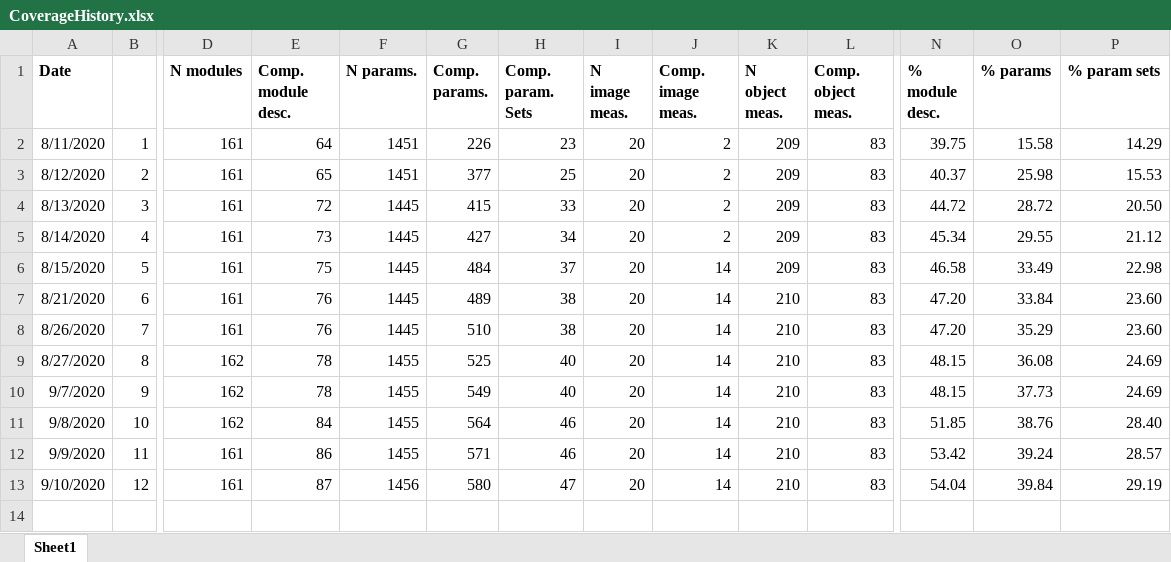
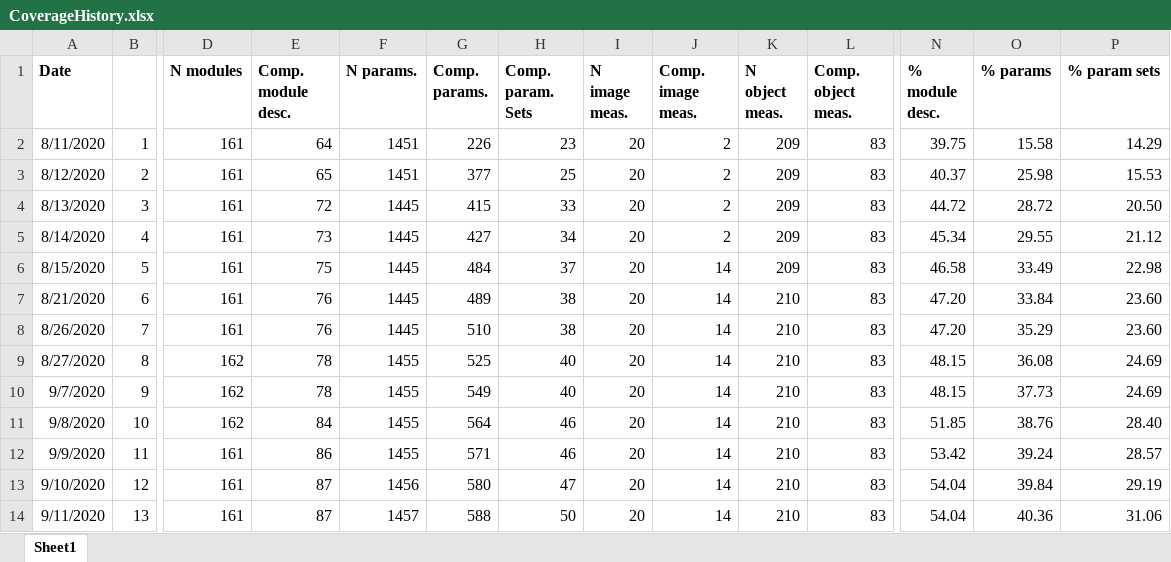
Before and after one commit to mianalysis/mia, an Excel workbook: CoverageHistory.xlsx, sheet Sheet1, drawn as a sheet; only a part is shown, gaps mark what is left out; values as stored, in another font and other column widths than the file's, no borders; charts and pictures not drawn; rows hold the shown columns only; the diff names each change by its address in the sheet, - before the commit and + after, or states it on an @@ line.

Commit message:
Added a few more parameter descriptions

```diff
--- a/CoverageHistory.xlsx (sheet Sheet1)
+++ b/CoverageHistory.xlsx (sheet Sheet1)
+row 14: 9/11/2020 | 13 | 161 | 87 | 1457 | 588 | 50 | 20 | 14 | 210 | 83 | 54.04 | 40.36 | 31.06
```
Also changed, not shown: charts or pictures, 12 other files.
